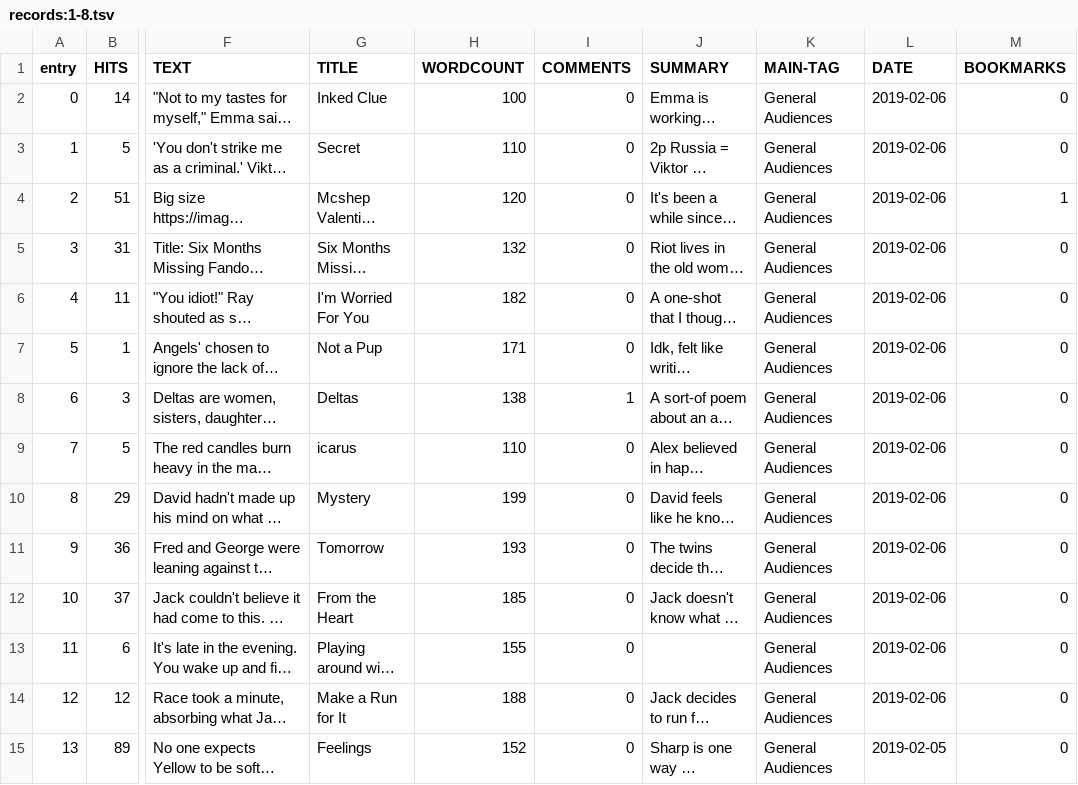
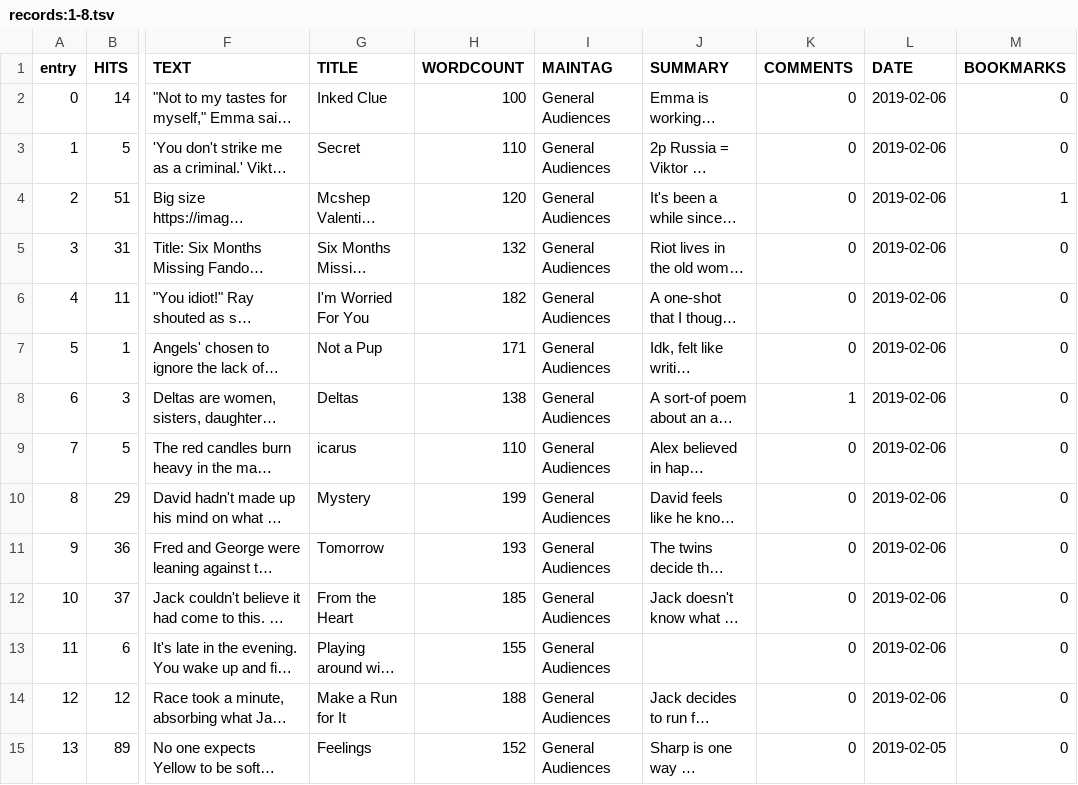
Before and after one commit to cx-phan/fanfiction-project, a TSV file: data/records:1-8.tsv, drawn as a sheet; only a part is shown, gaps mark what is left out; long unchanged cells end in …; the diff covers the shown part only; the diff names each change by its address in the sheet, - before the commit and + after, or states it on an @@ line.

```diff
--- a/data/records:1-8.tsv
+++ b/data/records:1-8.tsv
-I1: COMMENTS
+I1: MAINTAG
-K1: MAIN-TAG
+K1: COMMENTS
-I2:I7 (MAINTAG): 0
+I2:I7 (MAINTAG): General Audiences
-K2:K7 (COMMENTS): General Audiences
+K2:K7 (COMMENTS): 0
-I8 (MAINTAG): 1
+I8 (MAINTAG): General Audiences
-K8 (COMMENTS): General Audiences
+K8 (COMMENTS): 1
-I9:I15 (MAINTAG): 0
+I9:I15 (MAINTAG): General Audiences
-K9:K15 (COMMENTS): General Audiences
+K9:K15 (COMMENTS): 0
```
Also changed, not shown: 130 edited cells elsewhere in this file, data/records:1-2.tsv, data/records:1-4.tsv, 8 other files.
